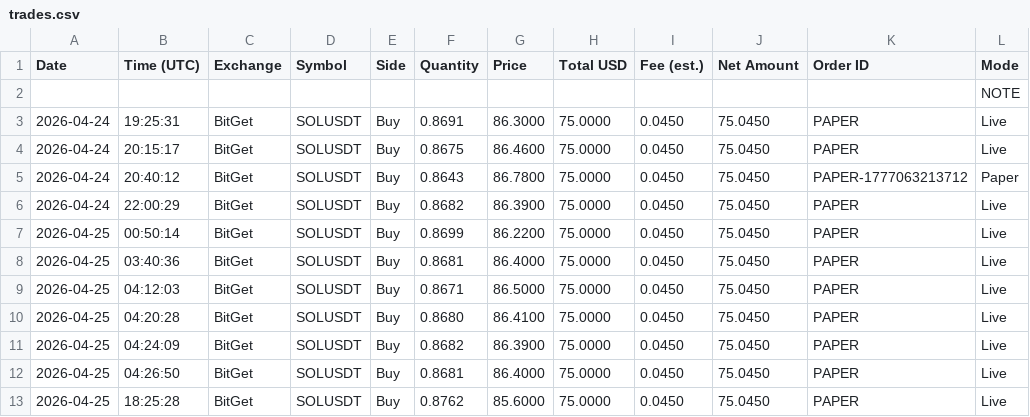
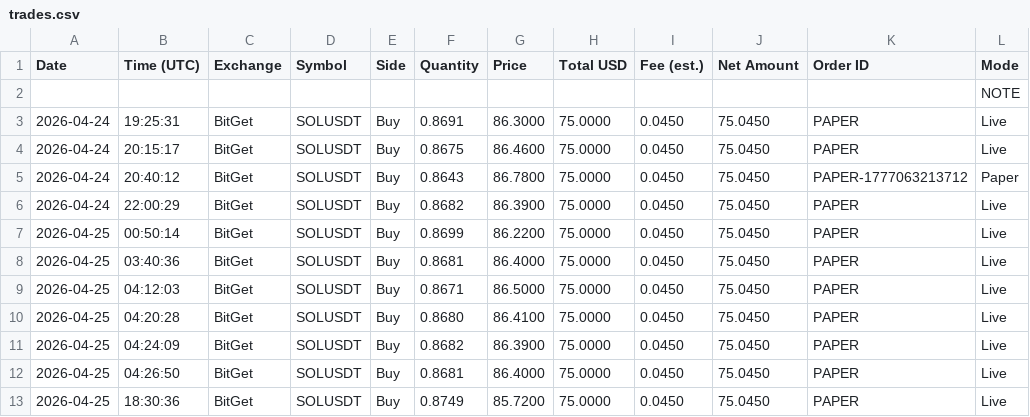
Before and after one commit to linuxdls14-prog/jackson-video-resources-claude-tradingview-mcp-trading, a CSV file: trades.csv, drawn as a sheet; only a part is shown; the diff names each change by its address in the sheet, - before the commit and + after, or states it on an @@ line.

Commit message:
state: trades.csv 2026-04-25T18:30

```diff
--- a/trades.csv
+++ b/trades.csv
-B13 (Time (UTC)): 18:25:28
+B13 (Time (UTC)): 18:30:36
-F13 (Quantity): 0.8762
+F13 (Quantity): 0.8749
-G13 (Price): 85.6000
+G13 (Price): 85.7200
```
